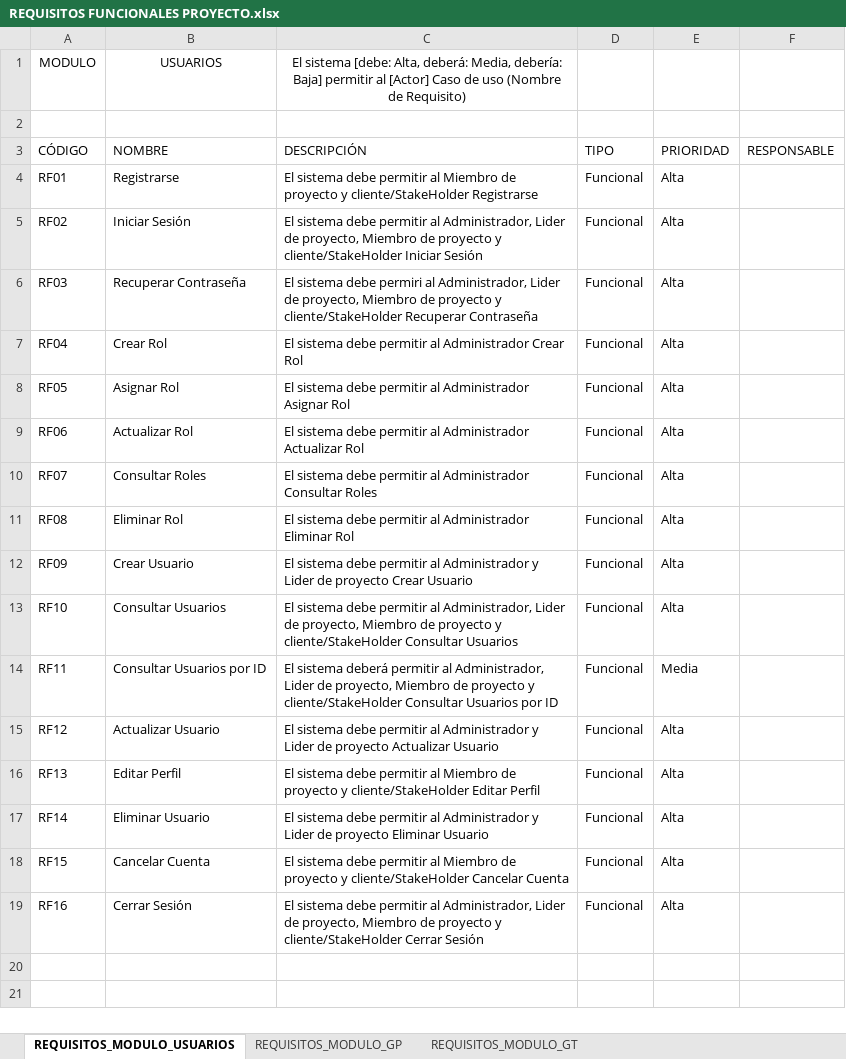
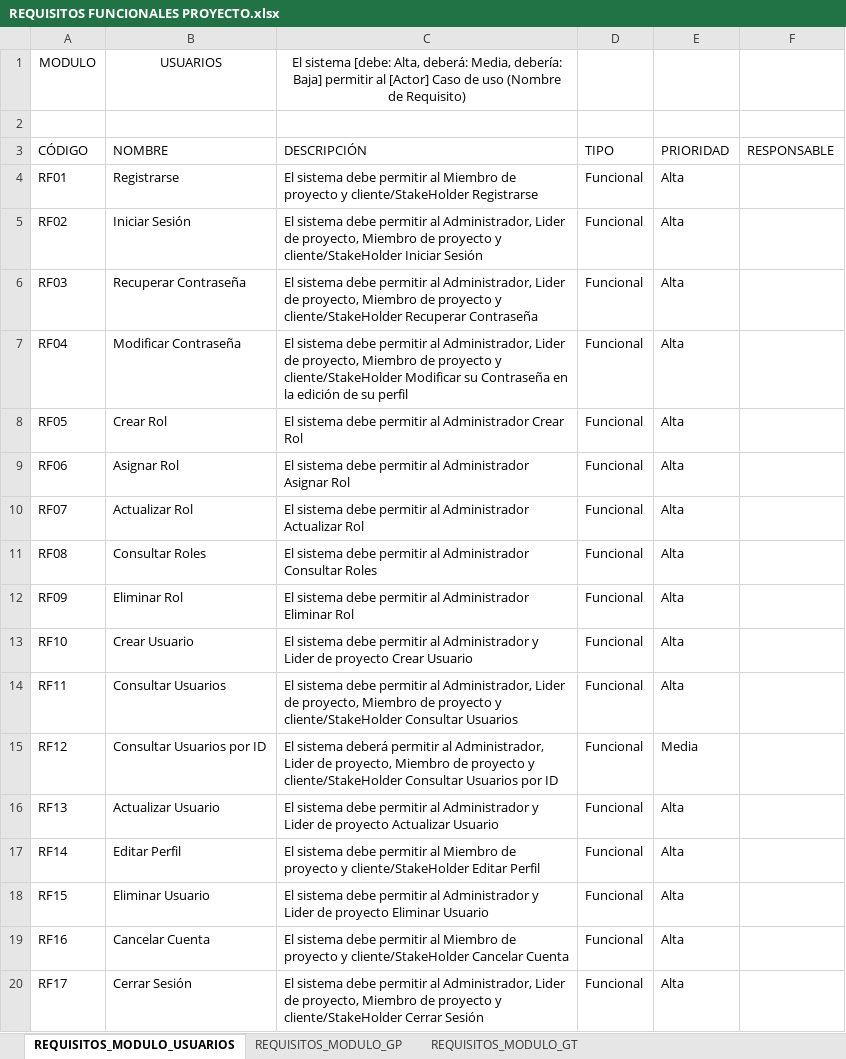
Before and after one commit to FGFERNAN/TaskMasterPro, an Excel workbook: docs/trim01/04_requisitos_funcionales_y_no_funcionales/REQUISITOS FUNCIONALES PROYECTO.xlsx, sheet REQUISITOS_MODULO_USUARIOS, drawn as a sheet; values as stored, in another font and other column widths than the file's, no borders; the diff names each change by its address in the sheet, - before the commit and + after, or states it on an @@ line.

Commit message:
Se suben documentos de metodologia agil de proyecto movil
Y se actualiza excel de requisitos funcionales.

```diff
--- a/docs/trim01/04_requisitos_funcionales_y_no_funcionales/REQUISITOS FUNCIONALES PROYECTO.xlsx (sheet REQUISITOS_MODULO_USUARIOS)
+++ b/docs/trim01/04_requisitos_funcionales_y_no_funcionales/REQUISITOS FUNCIONALES PROYECTO.xlsx (sheet REQUISITOS_MODULO_USUARIOS)
-C6: …sistema debe permiri al Administrador,…
+C6: …sistema debe permitir al Administrador,…
-B7: Crear Rol
+B7: Modificar Contraseña
-C7: …permitir al Administrador Crear Rol
+C7: …permitir al Administrador, Lider de proyecto, Miembro de proyecto y cliente/StakeHolder Modificar su Contraseña en la edición de su perfil
-B8: Asignar Rol
+B8: Crear Rol
-C8: …al Administrador Asignar Rol
+C8: …al Administrador Crear Rol
-B9: Actualizar Rol
+B9: Asignar Rol
-C9: …al Administrador Actualizar Rol
+C9: …al Administrador Asignar Rol
-B10: Consultar Roles
+B10: Actualizar Rol
-C10: …al Administrador Consultar Roles
+C10: …al Administrador Actualizar Rol
-B11: Eliminar Rol
+B11: Consultar Roles
-C11: …al Administrador Eliminar Rol
+C11: …al Administrador Consultar Roles
-B12: Crear Usuario
+B12: Eliminar Rol
-C12: …al Administrador y Lider de proyecto Crear Usuario
+C12: …al Administrador Eliminar Rol
-B13: Consultar Usuarios
+B13: Crear Usuario
-C13: …permitir al Administrador, Lider de proyecto, Miembro de proyecto y cliente/StakeHolder Consultar Usuarios
+C13: …permitir al Administrador y Lider de proyecto Crear Usuario
-B14: Consultar Usuarios por ID
+B14: Consultar Usuarios
-C14: El sistema deberá permitir al Administrador, Lider de proyecto, Miembro de proyecto y cliente/StakeHolder Consultar Usuarios por ID
+C14: El sistema debe permitir al Administrador, Lider de proyecto, Miembro de proyecto y cliente/StakeHolder Consultar Usuarios
-E14: Media
+E14: Alta
-B15: Actualizar Usuario
+B15: Consultar Usuarios por ID
-C15: El sistema debe permitir al Administrador y Lider de proyecto Actualizar Usuario
+C15: El sistema deberá permitir al Administrador, Lider de proyecto, Miembro de proyecto y cliente/StakeHolder Consultar Usuarios por ID
-E15: Alta
+E15: Media
-B16: Editar Perfil
+B16: Actualizar Usuario
-C16: …permitir al Miembro de proyecto y cliente/StakeHolder Editar Perfil
+C16: …permitir al Administrador y Lider de proyecto Actualizar Usuario
-B17: Eliminar Usuario
+B17: Editar Perfil
-C17: …permitir al Administrador y Lider de proyecto Eliminar Usuario
+C17: …permitir al Miembro de proyecto y cliente/StakeHolder Editar Perfil
-B18: Cancelar Cuenta
+B18: Eliminar Usuario
-C18: …permitir al Miembro de proyecto y cliente/StakeHolder Cancelar Cuenta
+C18: …permitir al Administrador y Lider de proyecto Eliminar Usuario
-B19: Cerrar Sesión
+B19: Cancelar Cuenta
-C19: …permitir al Administrador, Lider de proyecto, Miembro de proyecto y cliente/StakeHolder Cerrar Sesión
+C19: …permitir al Miembro de proyecto y cliente/StakeHolder Cancelar Cuenta
+row 20: RF17 | Cerrar Sesión | El sistema debe permitir al Administrador, Lider de proyecto, Miembro de proyecto y cliente/StakeHolder Cerrar Sesión | Funcional | Alta
```
Also changed, not shown: 6 other files.
